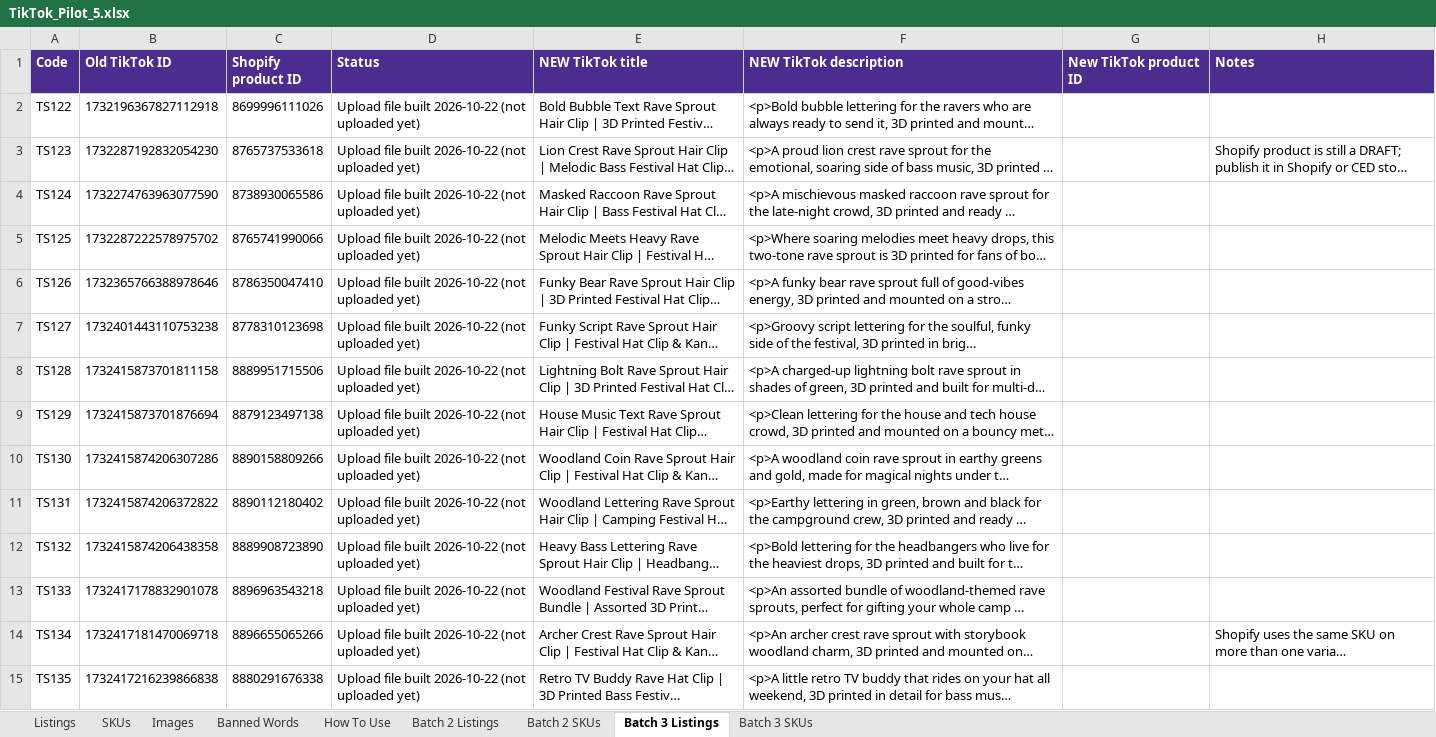
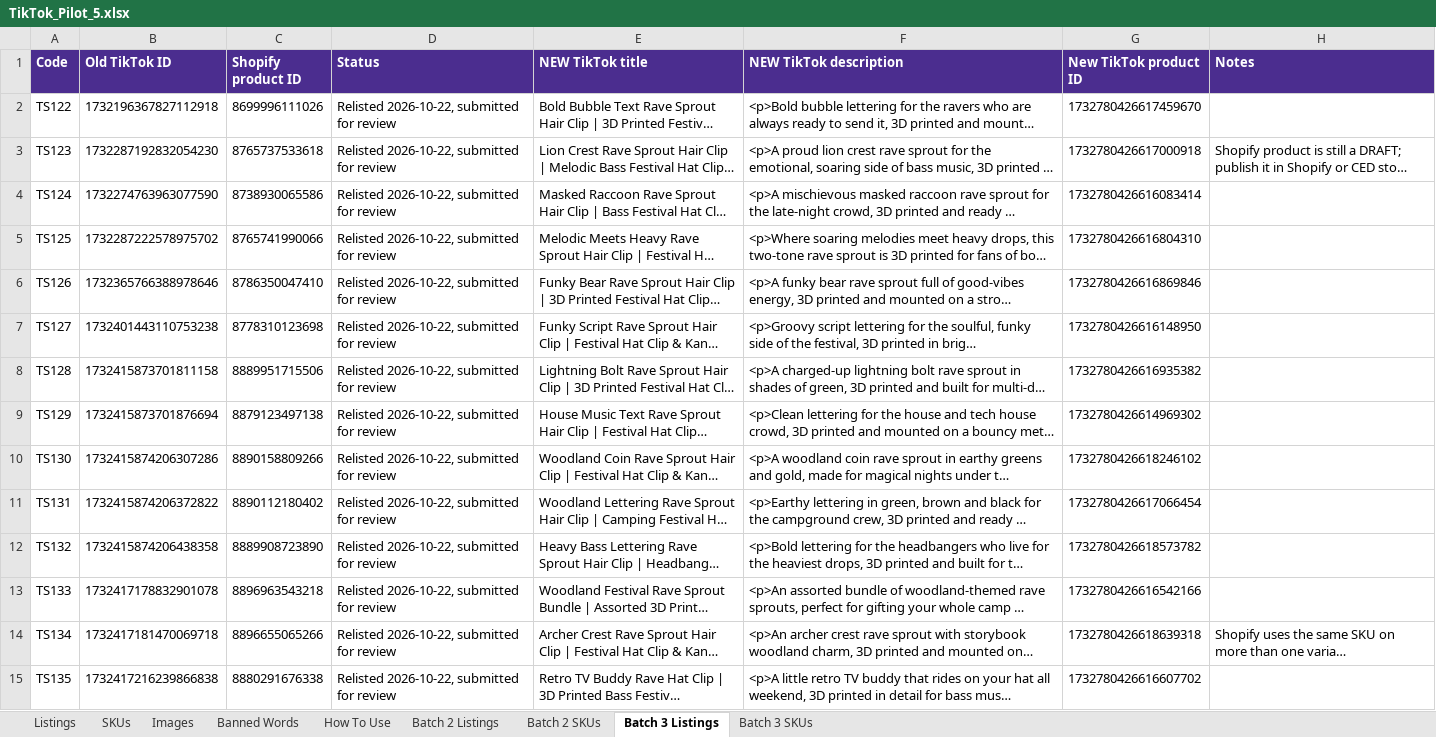
Before and after one commit to meowyoudoin-92/product-listings, an Excel workbook: TikTok_Cleanup/TikTok_Pilot_5.xlsx, sheet Batch 3 Listings, drawn as a sheet; only a part is shown; long unchanged cells end in …; values as stored, in another font and other column widths than the file's, no borders; the diff covers the shown part only; the diff names each change by its address in the sheet, - before the commit and + after, or states it on an @@ line.

```diff
--- a/TikTok_Cleanup/TikTok_Pilot_5.xlsx (sheet Batch 3 Listings)
+++ b/TikTok_Cleanup/TikTok_Pilot_5.xlsx (sheet Batch 3 Listings)
-D2:D15 (Status): Upload file built 2026-10-22 (not uploaded yet)
+D2:D15 (Status): Relisted 2026-10-22, submitted for review
-G2 (New TikTok product ID): (empty)
+G2 (New TikTok product ID): 1732780426617459670
-G3 (New TikTok product ID): (empty)
+G3 (New TikTok product ID): 1732780426617000918
-G4 (New TikTok product ID): (empty)
+G4 (New TikTok product ID): 1732780426616083414
-G5 (New TikTok product ID): (empty)
+G5 (New TikTok product ID): 1732780426616804310
-G6 (New TikTok product ID): (empty)
+G6 (New TikTok product ID): 1732780426616869846
-G7 (New TikTok product ID): (empty)
+G7 (New TikTok product ID): 1732780426616148950
-G8 (New TikTok product ID): (empty)
+G8 (New TikTok product ID): 1732780426616935382
-G9 (New TikTok product ID): (empty)
+G9 (New TikTok product ID): 1732780426614969302
-G10 (New TikTok product ID): (empty)
+G10 (New TikTok product ID): 1732780426618246102
-G11 (New TikTok product ID): (empty)
+G11 (New TikTok product ID): 1732780426617066454
-G12 (New TikTok product ID): (empty)
+G12 (New TikTok product ID): 1732780426618573782
-G13 (New TikTok product ID): (empty)
+G13 (New TikTok product ID): 1732780426616542166
-G14 (New TikTok product ID): (empty)
+G14 (New TikTok product ID): 1732780426618639318
-G15 (New TikTok product ID): (empty)
+G15 (New TikTok product ID): 1732780426616607702
```
Also changed, not shown: 90 edited cells elsewhere in this sheet.
